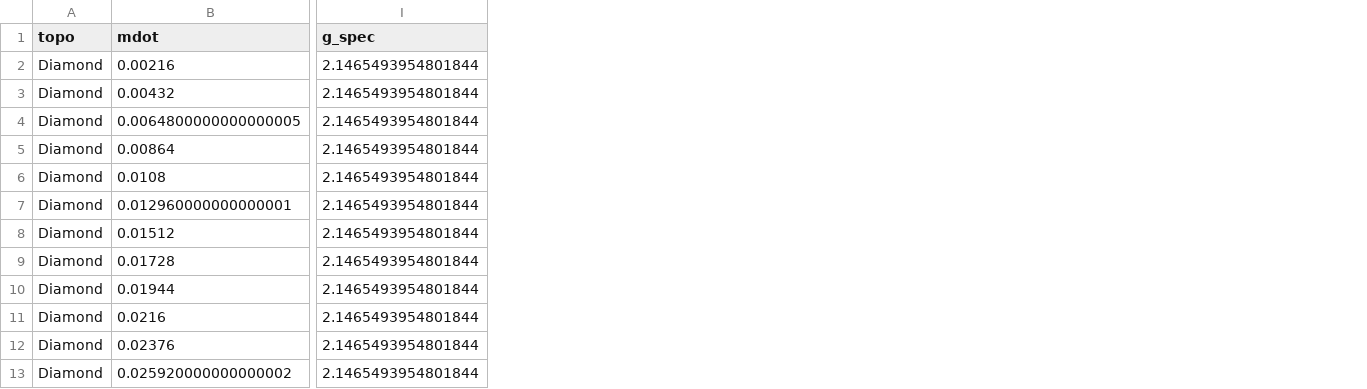
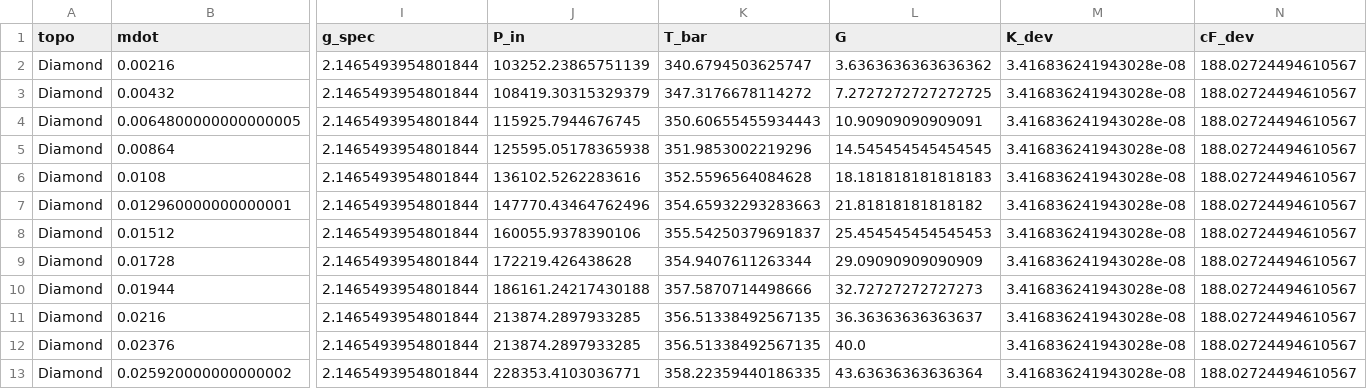
Before and after one commit to alexlu997/SJTU-TPMSHX, a CSV file: reports/df_refit/gamma_hx_air.csv, drawn as a sheet; only a part is shown, gaps mark what is left out; the diff names each change by its address in the sheet, - before the commit and + after, or states it on an @@ line.

```diff
--- a/reports/df_refit/gamma_hx_air.csv
+++ b/reports/df_refit/gamma_hx_air.csv
+column J (P_in), rows 2-13: 103252.23865751139 | 108419.30315329379 | 115925.7944676745 | 125595.05178365938 | 136102.5262283616 | 147770.43464762496 | 160055.9378390106 | 172219.426438628 | 186161.24217430188 | 213874.2897933285 | 213874.2897933285 | 228353.4103036771
+column K (T_bar), rows 2-13: 340.6794503625747 | 347.3176678114272 | 350.60655455934443 | 351.9853002219296 | 352.5596564084628 | 354.65932293283663 | 355.54250379691837 | 354.9407611263344 | 357.5870714498666 | 356.51338492567135 | 356.51338492567135 | 358.22359440186335
+column L (G), rows 2-13: 3.6363636363636362 | 7.2727272727272725 | 10.90909090909091 | 14.545454545454545 | 18.181818181818183 | 21.81818181818182 | 25.454545454545453 | 29.09090909090909 | 32.72727272727273 | 36.36363636363637 | 40.0 | 43.63636363636364
+column M (K_dev), rows 2-13: all 3.416836241943028e-08
+column N (cF_dev), rows 2-13: all 188.02724494610567
```
Also changed, not shown: reports/df_refit/anchor_health.csv, 4 other files.
